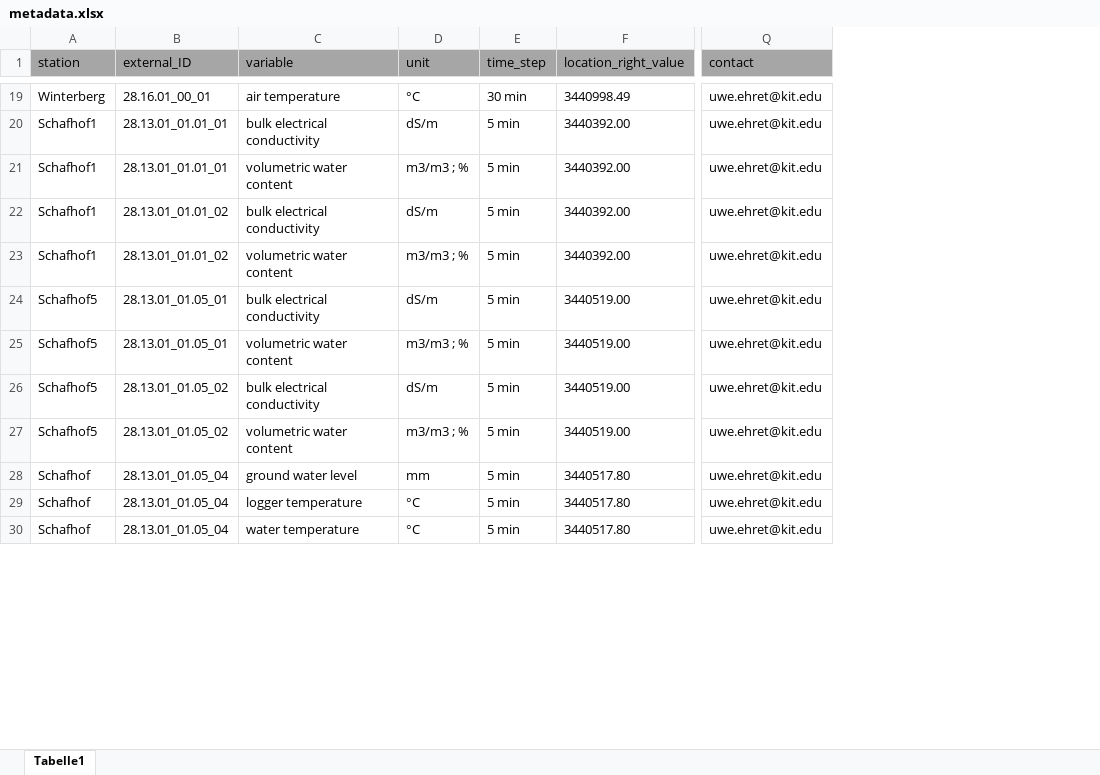
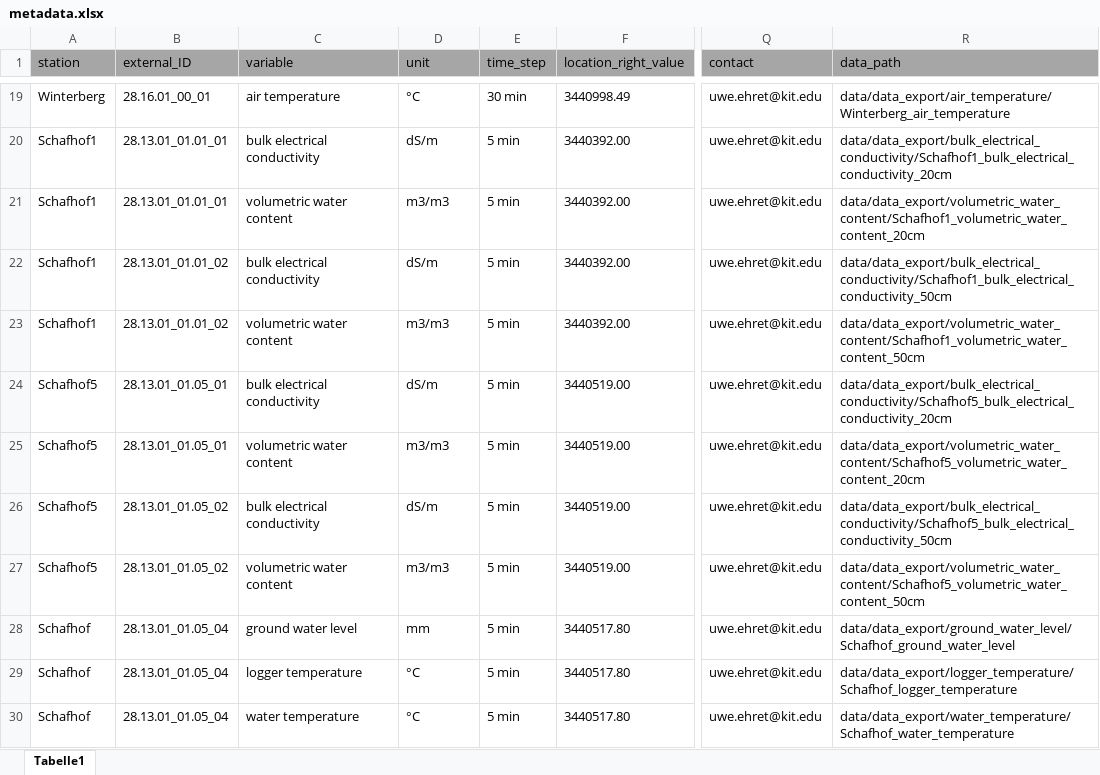
Before and after one commit to VForWaTer/scripts, an Excel workbook: buehlot/metadata.xlsx, sheet Tabelle1, drawn as a sheet; only a part is shown, gaps mark what is left out; values as stored, in another font and other column widths than the file's, no borders; the diff covers the shown part only; the diff names each change by its address in the sheet, - before the commit and + after, or states it on an @@ line.

Commit message:
added column "data_path"

```diff
--- a/buehlot/metadata.xlsx (sheet Tabelle1)
+++ b/buehlot/metadata.xlsx (sheet Tabelle1)
+column R (data_path), rows 19-30: data/data_export/air_temperature/Winterberg_air_temperature | data/data_export/bulk_electrical_conductivity/Schafhof1_bulk_electrical_conductivity_20cm | data/data_export/volumetric_water_content/Schafhof1_volumetric_water_content_20cm | data/data_export/bulk_electrical_conductivity/Schafhof1_bulk_electrical_conductivity_50cm | data/data_export/volumetric_water_content/Schafhof1_volumetric_water_content_50cm | data/data_export/bulk_electrical_conductivity/Schafhof5_bulk_electrical_conductivity_20cm | data/data_export/volumetric_water_content/Schafhof5_volumetric_water_content_20cm | data/data_export/bulk_electrical_conductivity/Schafhof5_bulk_electrical_conductivity_50cm | data/data_export/volumetric_water_content/Schafhof5_volumetric_water_content_50cm | data/data_export/ground_water_level/Schafhof_ground_water_level | data/data_export/logger_temperature/Schafhof_logger_temperature | data/data_export/water_temperature/Schafhof_water_temperature
-D21 (unit): m3/m3 ; %
+D21 (unit): m3/m3
-D23 (unit): m3/m3 ; %
+D23 (unit): m3/m3
-D25 (unit): m3/m3 ; %
+D25 (unit): m3/m3
-D27 (unit): m3/m3 ; %
+D27 (unit): m3/m3
```
Also changed, not shown: 9 removed rows elsewhere in this sheet.
